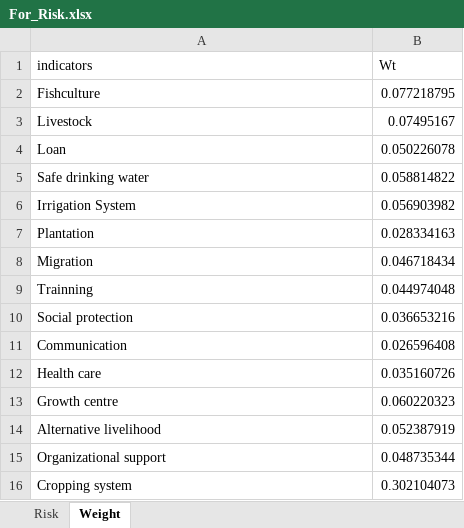
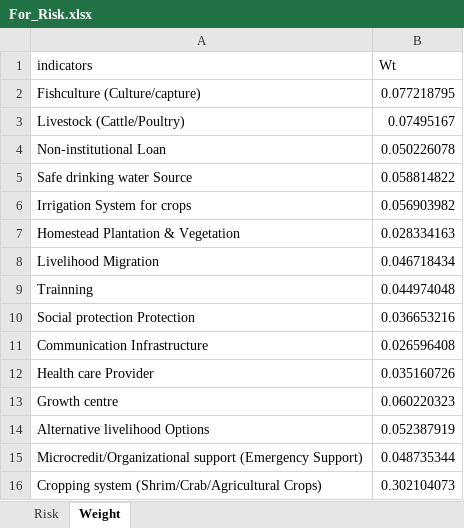
Before and after one commit to mmhs013/DAM, an Excel workbook: DAM_Database/For_Risk.xlsx, sheet Weight, drawn as a sheet; values as stored, in another font and other column widths than the file's, no borders; the diff names each change by its address in the sheet, - before the commit and + after, or states it on an @@ line.

```diff
--- a/DAM_Database/For_Risk.xlsx (sheet Weight)
+++ b/DAM_Database/For_Risk.xlsx (sheet Weight)
-A2 (indicators): Fishculture
+A2 (indicators): Fishculture (Culture/capture)
-A3 (indicators): Livestock
+A3 (indicators): Livestock (Cattle/Poultry)
-A4 (indicators): Loan
+A4 (indicators): Non-institutional Loan
-A5 (indicators): Safe drinking water
+A5 (indicators): Safe drinking water Source
-A6 (indicators): Irrigation System
+A6 (indicators): Irrigation System for crops
-A7 (indicators): Plantation
+A7 (indicators): Homestead Plantation & Vegetation
-A8 (indicators): Migration
+A8 (indicators): Livelihood Migration
-A10 (indicators): Social protection
+A10 (indicators): Social protection Protection
-A11 (indicators): Communication
+A11 (indicators): Communication Infrastructure
-A12 (indicators): Health care
+A12 (indicators): Health care Provider
-A14 (indicators): Alternative livelihood
+A14 (indicators): Alternative livelihood Options
-A15 (indicators): Organizational support
+A15 (indicators): Microcredit/Organizational support (Emergency Support)
-A16 (indicators): Cropping system
+A16 (indicators): Cropping system (Shrim/Crab/Agricultural Crops)
```
Also changed, not shown: sheet Risk, DAM_Database/Hazards/Salinity/Adaptation Deficit_upazila.xlsx, DAM_Database/Hazards/Salinity/Adaptation Deficit_upazila_after_filling_Communication_infrastructure.xlsx, 6 other files.
